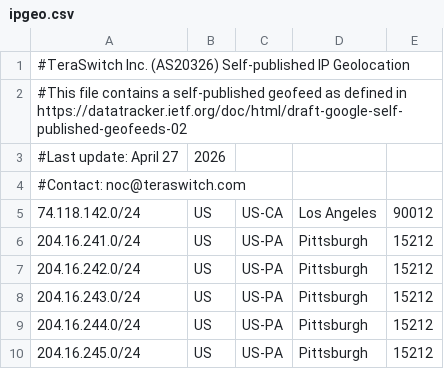
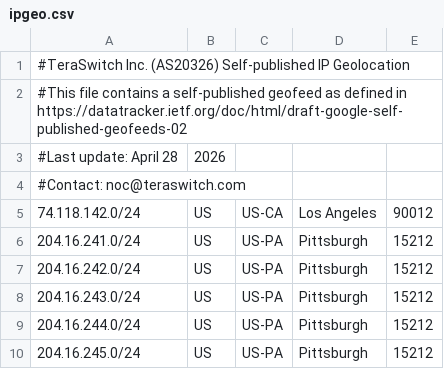
Before and after one commit to TeraSwitch/as20326.com, a CSV file: ipgeo.csv, drawn as a sheet; only a part is shown.

Commit message:
Update IP geolocation data

```diff
--- a/ipgeo.csv
+++ b/ipgeo.csv
@@ -2,3 +2,3 @@
 #This file contains a self-published geofeed as defined in https://datatracker.ietf.org/doc/html/draft-google-self-published-geofeeds-02
-#Last update: April 27, 2026
+#Last update: April 28, 2026
 #Contact: noc@teraswitch.com
```
Also changed, not shown: 1 other file.
